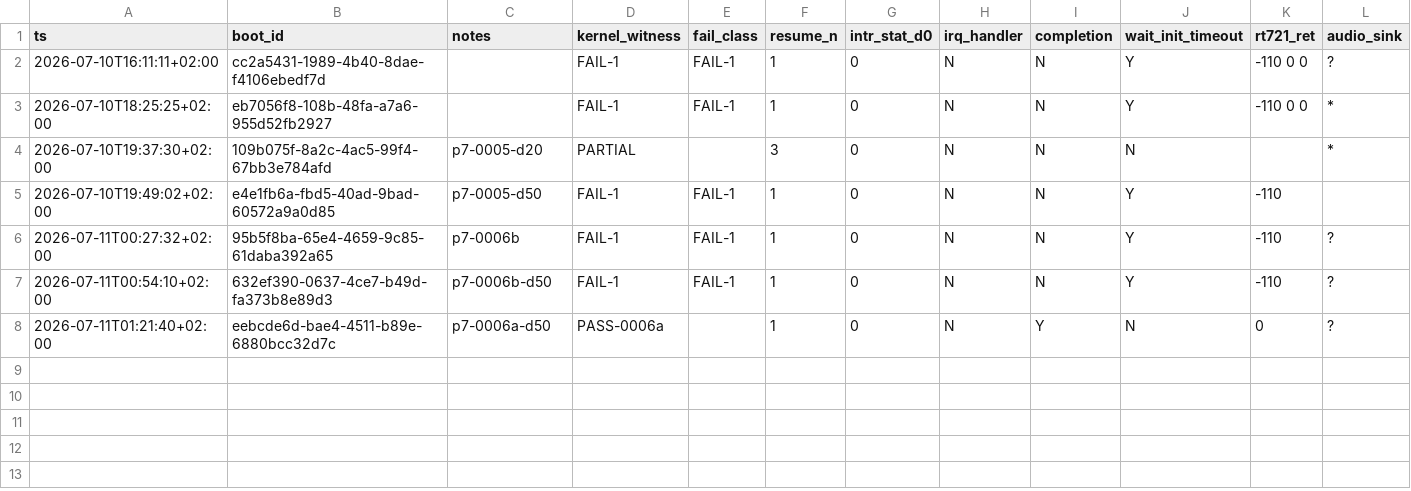
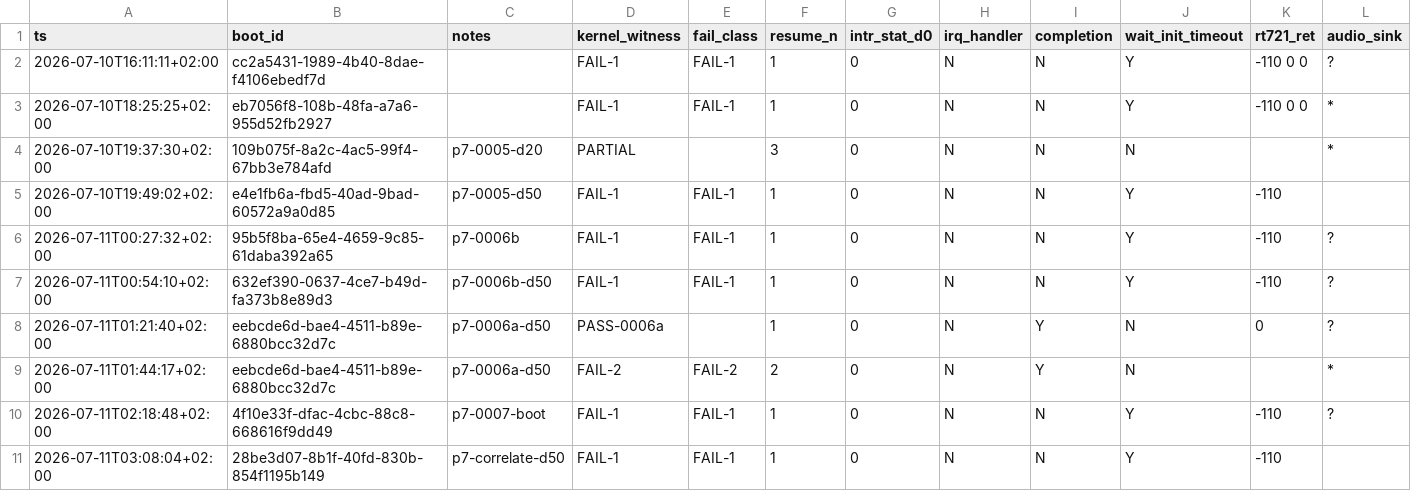
Before and after one commit to Rutrus/snd-repair-px13, a CSV file: validation/phase6-hunt-log.csv, drawn as a sheet; the diff names each change by its address in the sheet, - before the commit and + after, or states it on an @@ line.

```diff
--- a/validation/phase6-hunt-log.csv
+++ b/validation/phase6-hunt-log.csv
+row 9: 2026-07-11T01:44:17+02:00 | eebcde6d-bae4-4511-b89e-6880bcc32d7c | p7-0006a-d50 | FAIL-2 | FAIL-2 | 2 | 0 | N | Y | N |  | *
+row 10: 2026-07-11T02:18:48+02:00 | 4f10e33f-dfac-4cbc-88c8-668616f9dd49 | p7-0007-boot | FAIL-1 | FAIL-1 | 1 | 0 | N | N | Y | -110 | ?
+row 11: 2026-07-11T03:08:04+02:00 | 28be3d07-8b1f-40fd-830b-854f1195b149 | p7-correlate-d50 | FAIL-1 | FAIL-1 | 1 | 0 | N | N | Y | -110
```
Also changed, not shown: validation/fw-matrix.csv, validation/resume-matrix.csv, 42 other files.
